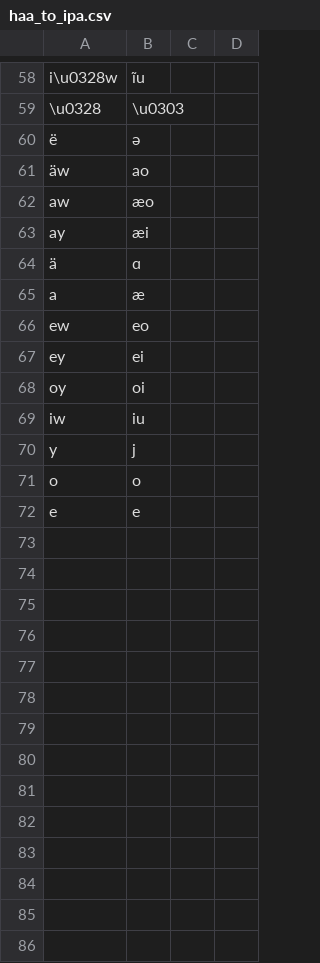
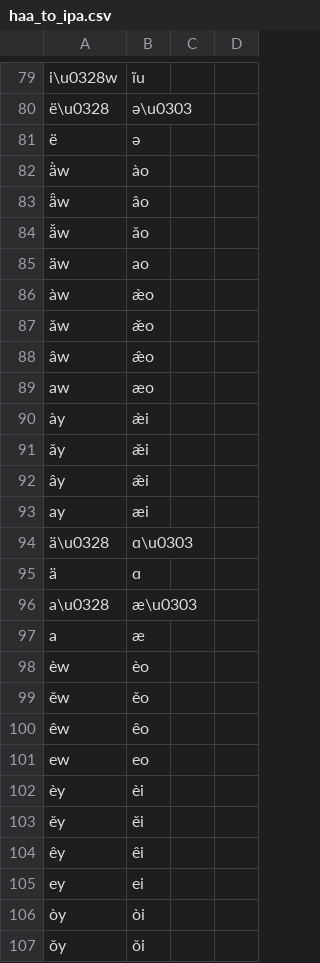
Before and after one commit to roedoejet/g2p, a CSV file: g2p/mappings/langs/haa/haa_to_ipa.csv, drawn as a sheet; only a part is shown, gaps mark what is left out; the shorter side is filled out with more unchanged rows; addresses are those after the commit; the diff covers the shown part only; the diff names each change by its address in the sheet, - before the commit and + after, or states it on an @@ line.

```diff
--- a/g2p/mappings/langs/haa/haa_to_ipa.csv
+++ b/g2p/mappings/langs/haa/haa_to_ipa.csv
-A80: \u0328
+A80: ë\u0328
-B80: \u0303
+B80: ə\u0303
+row 82: ä̀w | ào
+row 83: ä̂w | âo
+row 84: ä̌w | ǎo
+row 86: àw | æ̀o
+row 87: ǎw | æ̌o
+row 88: âw | æ̂o
+row 90: ày | æ̀i
+row 91: ǎy | æ̌i
+row 92: ây | æ̂i
+row 94: ä\u0328 | ɑ\u0303
+row 96: a\u0328 | æ\u0303
+row 98: èw | èo
+row 99: ěw | ěo
+row 100: êw | êo
+row 102: èy | èi
+row 103: ěy | ěi
+row 104: êy | êi
+row 106: òy | òi
+row 107: ǒy | ǒi
```
Also changed, not shown: 28 added rows elsewhere in this file, 8 other files.
